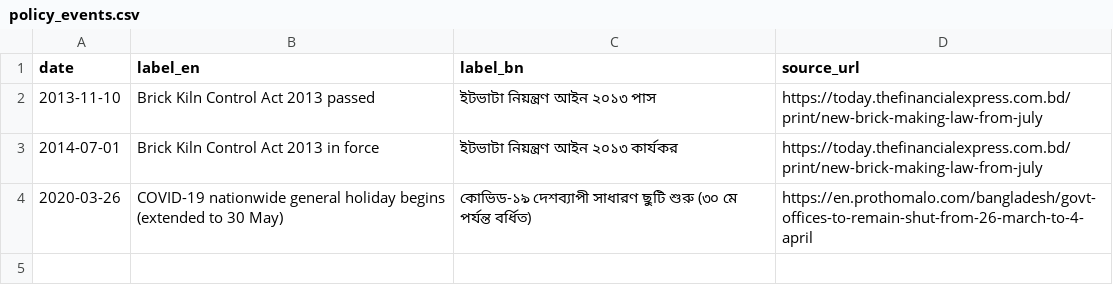
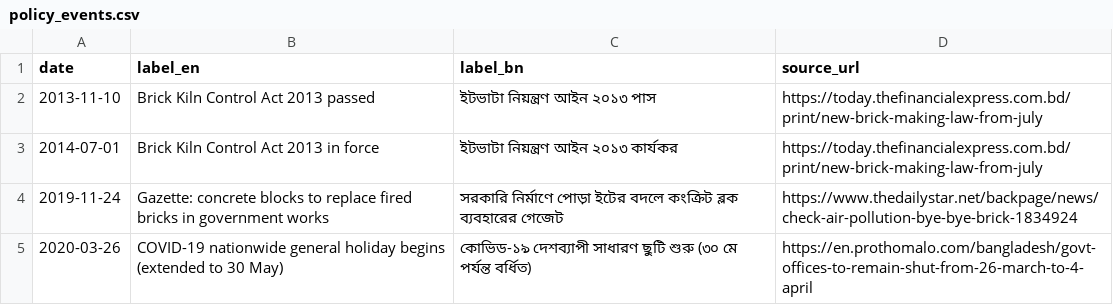
Before and after one commit to Aalvee-Aarham/kiln-watch, a CSV file: data/static/policy_events.csv, drawn as a sheet; the diff names each change by its address in the sheet, - before the commit and + after, or states it on an @@ line.

Commit message:
Add satellite milestones and block-brick policy to events

```diff
--- a/data/static/policy_events.csv
+++ b/data/static/policy_events.csv
+row 4: 2019-11-24 | Gazette: concrete blocks to replace fired bricks in government works | সরকারি নির্মাণে পোড়া ইটের বদলে কংক্রিট ব্লক ব্যবহারের গেজেট | https://www.thedailystar.net/backpage/news/check-air-pollution-bye-bye-brick-1834924
```
Also changed, not shown: 10 other files.
